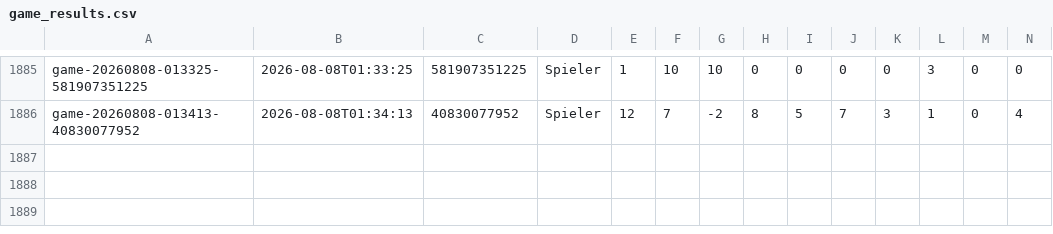
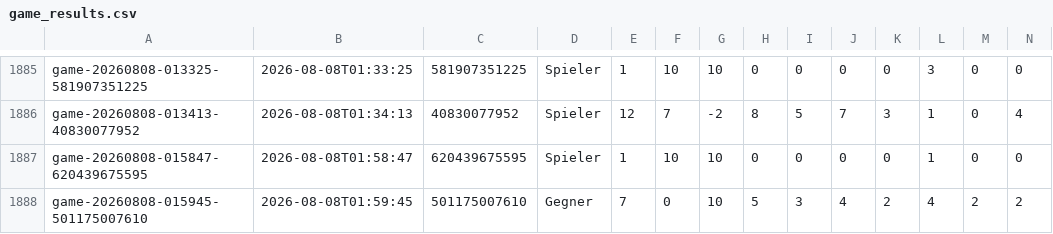
Before and after one commit to nicklasmichel/card_game, a CSV file: stats/data/game_results.csv, drawn as a sheet; only a part is shown, gaps mark what is left out; rows hold the shown columns only; the diff names each change by its address in the sheet, - before the commit and + after, or states it on an @@ line.

```diff
--- a/stats/data/game_results.csv
+++ b/stats/data/game_results.csv
+row 1887: game-20260808-015847-620439675595 | 2026-08-08T01:58:47 | 620439675595 | Spieler | 1 | 10 | 10 | 0 | 0 | 0 | 0 | 1 | 0 | 0
+row 1888: game-20260808-015945-501175007610 | 2026-08-08T01:59:45 | 501175007610 | Gegner | 7 | 0 | 10 | 5 | 3 | 4 | 2 | 4 | 2 | 2
```
Also changed, not shown: 3 other files.
